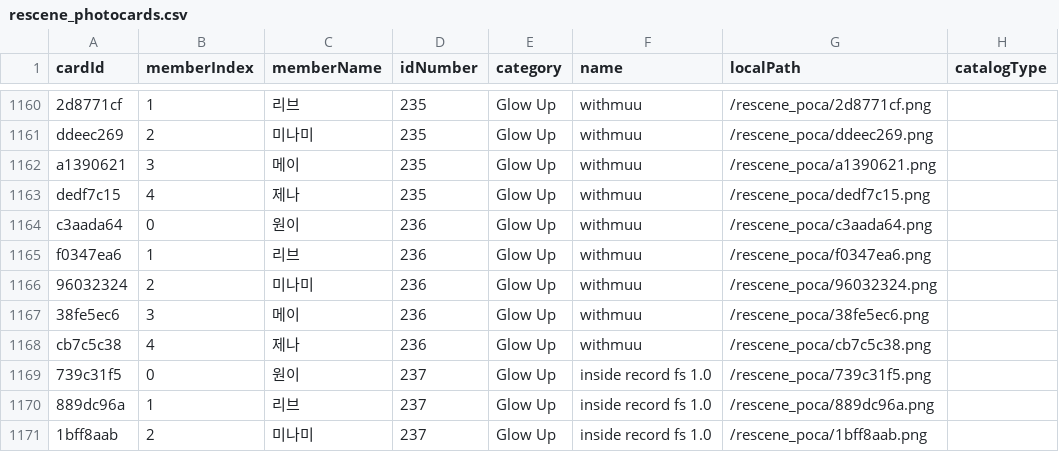
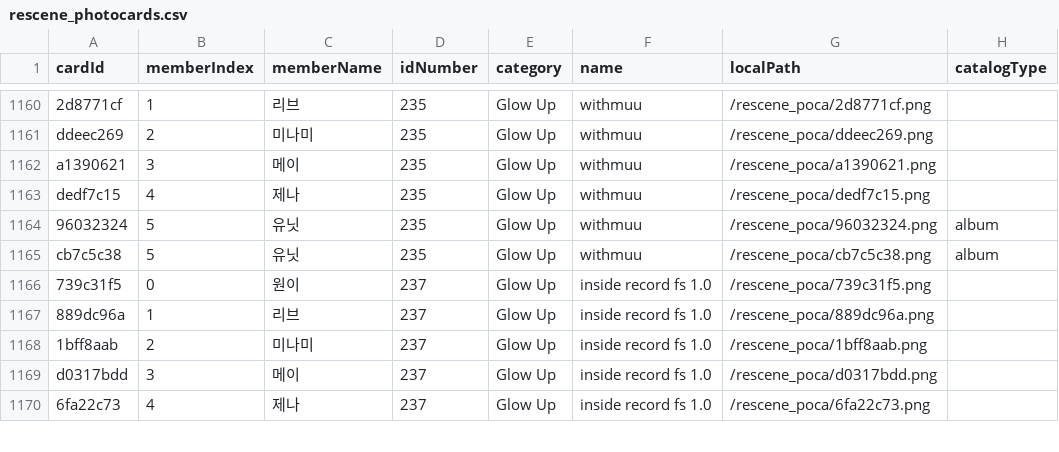
Before and after one commit to muskrjwq/photo_card, a CSV file: data/rescene/rescene_photocards.csv, drawn as a sheet; only a part is shown, gaps mark what is left out; the shorter side is filled out with more unchanged rows.

```diff
--- a/data/rescene/rescene_photocards.csv
+++ b/data/rescene/rescene_photocards.csv
@@ -1163,7 +1163,4 @@
 "dedf7c15","4","제나","235","Glow Up","withmuu","/rescene_poca/dedf7c15.png",""
-"c3aada64","0","원이","236","Glow Up","withmuu","/rescene_poca/c3aada64.png",""
-"f0347ea6","1","리브","236","Glow Up","withmuu","/rescene_poca/f0347ea6.png",""
-"96032324","2","미나미","236","Glow Up","withmuu","/rescene_poca/96032324.png",""
-"38fe5ec6","3","메이","236","Glow Up","withmuu","/rescene_poca/38fe5ec6.png",""
-"cb7c5c38","4","제나","236","Glow Up","withmuu","/rescene_poca/cb7c5c38.png",""
+"96032324","5","유닛","235","Glow Up","withmuu","/rescene_poca/96032324.png","album"
+"cb7c5c38","5","유닛","235","Glow Up","withmuu","/rescene_poca/cb7c5c38.png","album"
 "739c31f5","0","원이","237","Glow Up","inside record fs 1.0","/rescene_poca/739c31f5.png",""
```
Also changed, not shown: data/rescene/event_photocards.csv, data/rescene/local_photocards.csv, 23 other files.
